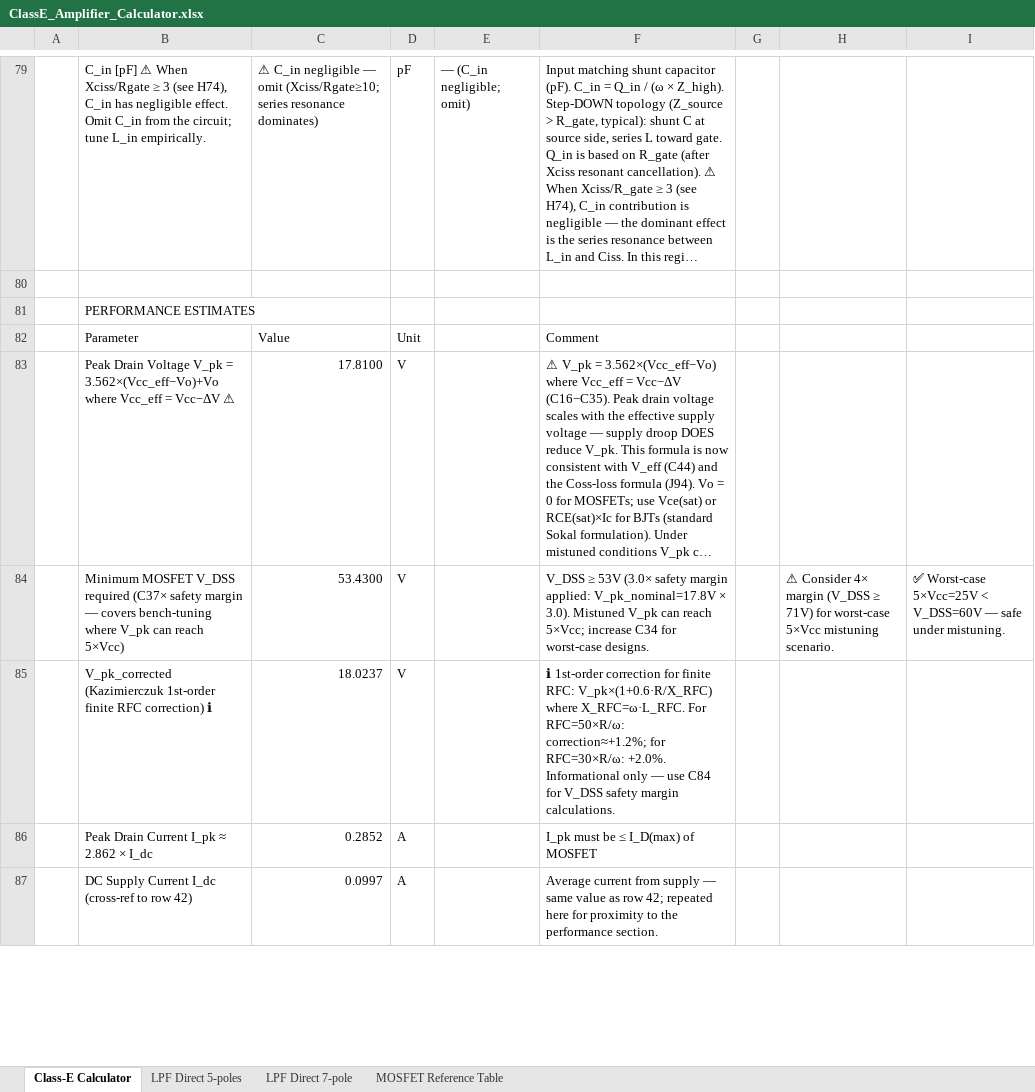
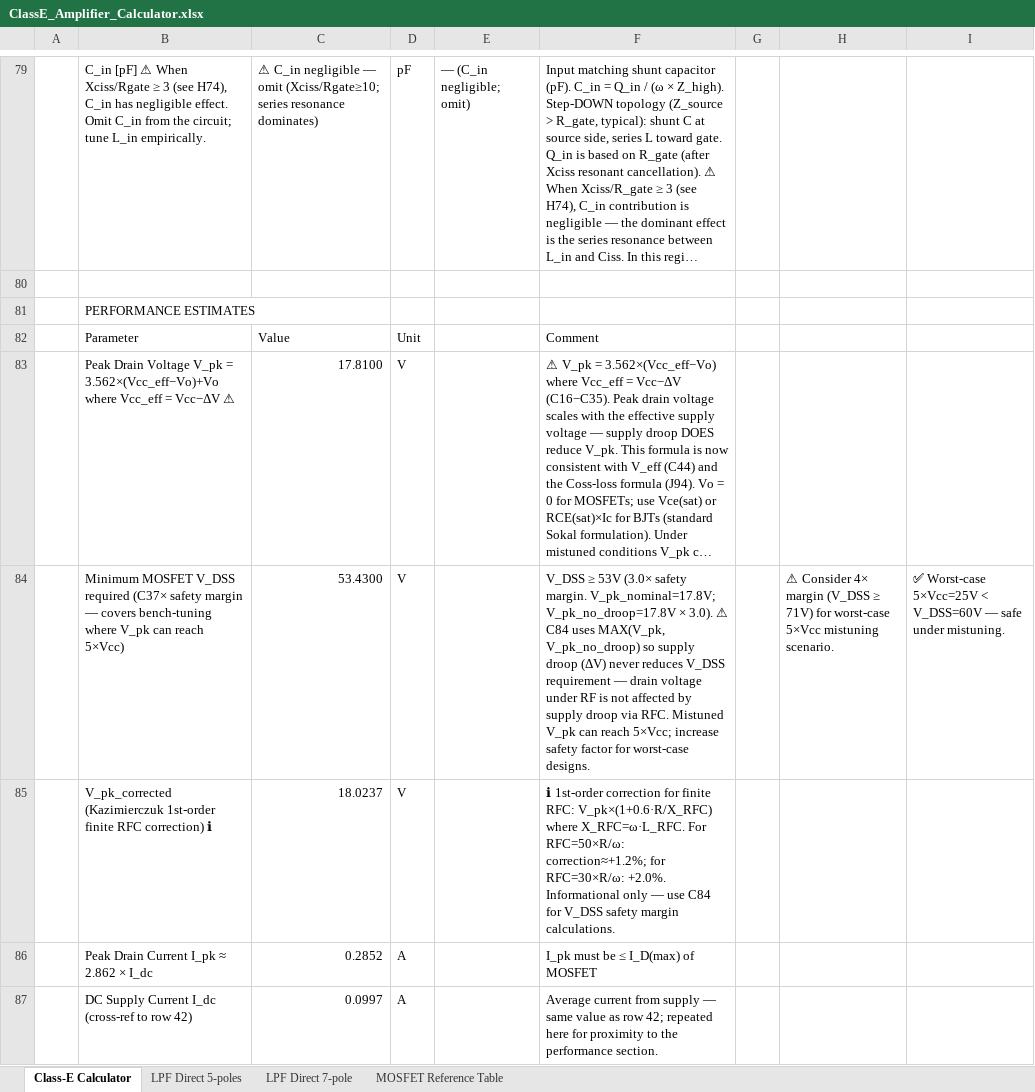
Before and after one commit to hiperiondev/CLASS-E_DESIGN_CALCULATOR, an Excel workbook: ClassE_Amplifier_Calculator.xlsx, sheet Class-E Calculator, drawn as a sheet; only a part is shown, gaps mark what is left out; long unchanged cells end in …; values as stored, in another font and other column widths than the file's, no cell formats; the diff covers the shown part only; the diff names each change by its address in the sheet, - before the commit and + after, or states it on an @@ line.

```diff
--- a/ClassE_Amplifier_Calculator.xlsx (sheet Class-E Calculator)
+++ b/ClassE_Amplifier_Calculator.xlsx (sheet Class-E Calculator)
-F84: …(3.0× safety margin applied: V_pk_nominal=17.8V × 3.0). Mistuned V_pk can reach 5×Vcc; increase C34 for worst-case…
+F84: …(3.0× safety margin. V_pk_nominal=17.8V; V_pk_no_droop=17.8V × 3.0). ⚠ C84 uses MAX(V_pk, V_pk_no_droop) so supply droop (ΔV) never reduces V_DSS requirement — drain voltage under RF is not affected by supply droop via RFC. Mistuned V_pk can reach 5×Vcc; increase safety factor for worst-case…
```
Also changed, not shown: 19 edited cells elsewhere in this sheet, sheet LPF Direct 7-pole, sheet LPF Direct 5-poles, cell formats, formulas that keep their value, hidden cells, 2 other files.
